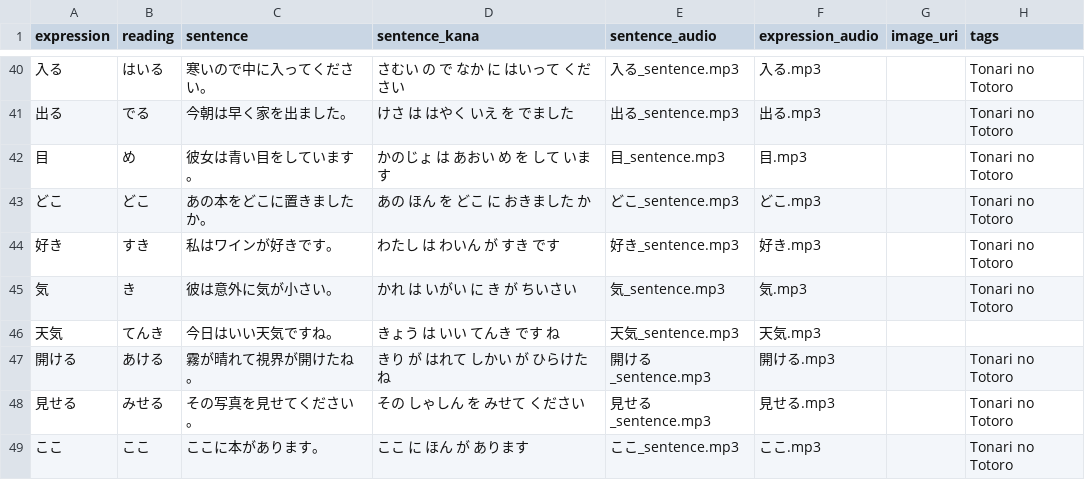
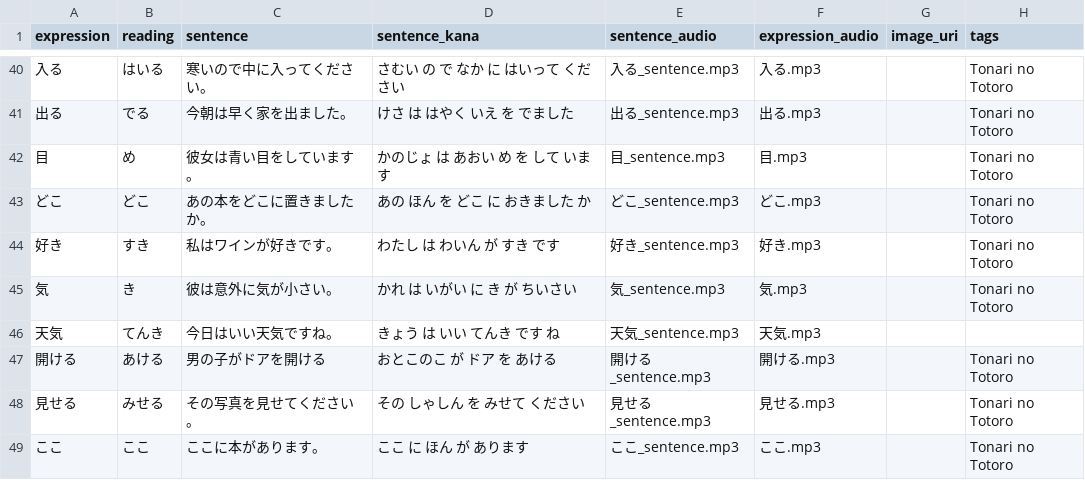
Before and after one commit to Berodin/Anki-Japanese-CoreDeck-Generator, a CSV file: data/vocab_jp.csv, drawn as a sheet; only a part is shown, gaps mark what is left out.

```diff
--- a/data/vocab_jp.csv
+++ b/data/vocab_jp.csv
@@ -46,3 +46,3 @@ expression,reading,sentence,sentence_kana,sentence_audio,expression_audio,image_
 天気,てんき,今日はいい天気ですね。,きょう は いい てんき です ね,天気_sentence.mp3,天気.mp3,,
-開ける,あける,霧が晴れて視界が開けたね。,きり が はれて しかい が ひらけた ね,開ける_sentence.mp3,開ける.mp3,,Tonari no Totoro
+開ける,あける,男の子がドアを開ける,おとこのこ が ドア を あける,開ける_sentence.mp3,開ける.mp3,,Tonari no Totoro
 見せる,みせる,その写真を見せてください。,その しゃしん を みせて ください,見せる_sentence.mp3,見せる.mp3,,Tonari no Totoro
```
Also changed, not shown: data/translations_de.csv, data/translations_en.csv, 6 other files.
